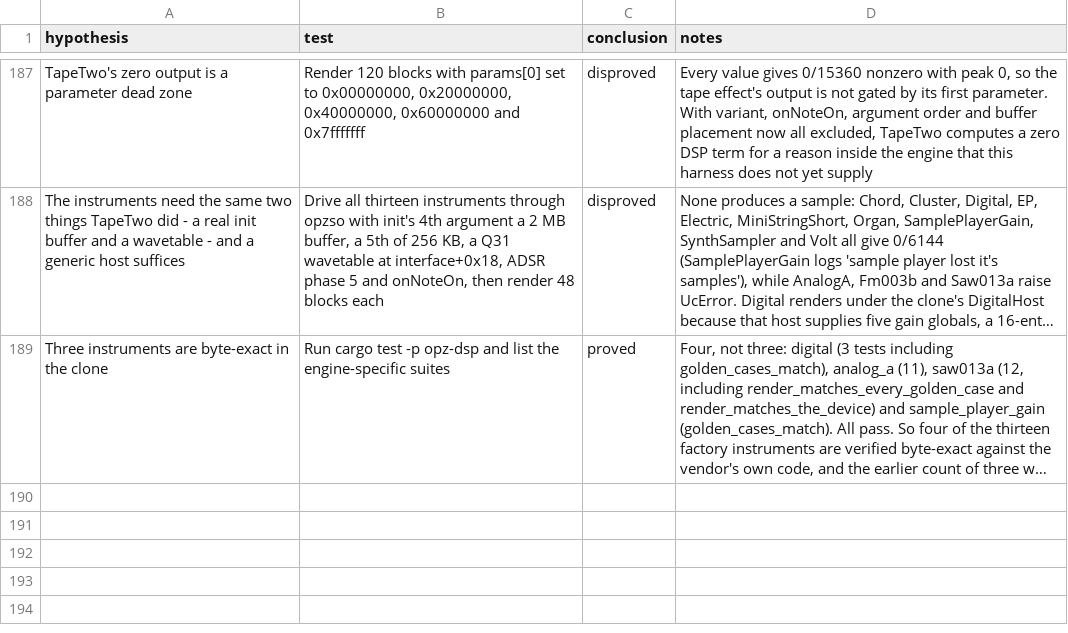
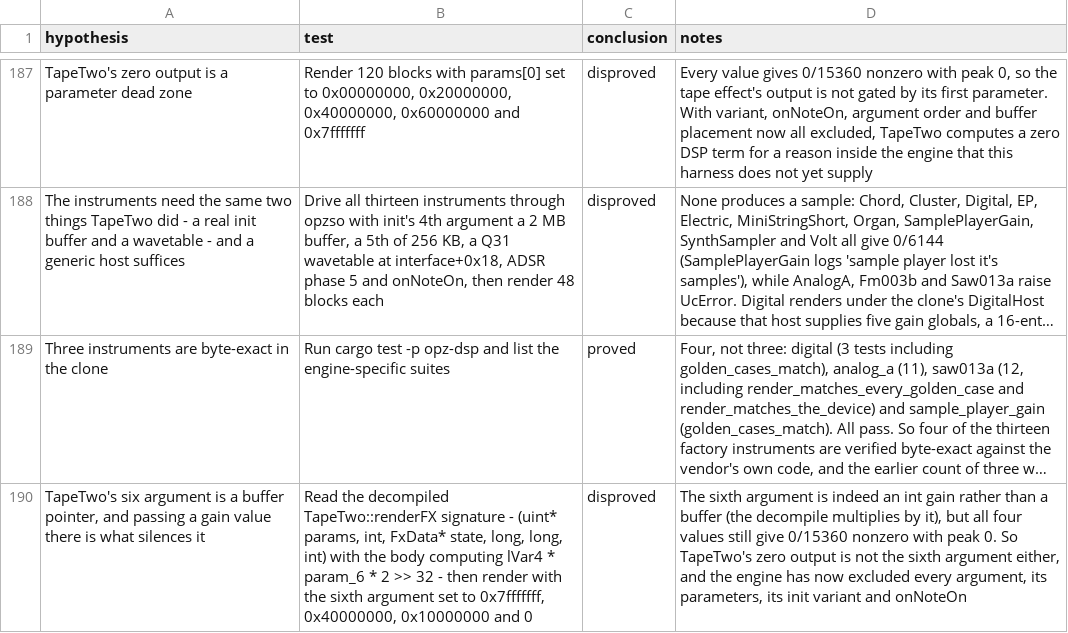
Before and after one commit to ioma8/opz-firmware-notes, a CSV file: HYPOTHESES.csv, drawn as a sheet; only a part is shown, gaps mark what is left out; long unchanged cells end in …; the diff names each change by its address in the sheet, - before the commit and + after, or states it on an @@ line.

Commit message:
Rule out the sixth (gain) argument as TapeTwo's zero-output cause

```diff
--- a/HYPOTHESES.csv
+++ b/HYPOTHESES.csv
+row 190: TapeTwo's six argument is a buffer pointer, and passing a gain value there is what silences it | Read the decompiled TapeTwo::renderFX signature - (uint* params, int, FxData* state, long, long, int) with the body computing lVar4 * param_6 * 2 >> 32 - then render with the sixth argument set to 0x7fffffff, 0x40000000, 0x10000000 and 0 | disproved | The sixth argument is indeed an int gain rather than a buffer (the decompile multiplies by it), but all four values still give 0/15360 nonzero with peak 0. So TapeTwo's zero output is not the sixth argument either, and the engine has now excluded every argument, its parameters, its init variant and onNoteOn
```
